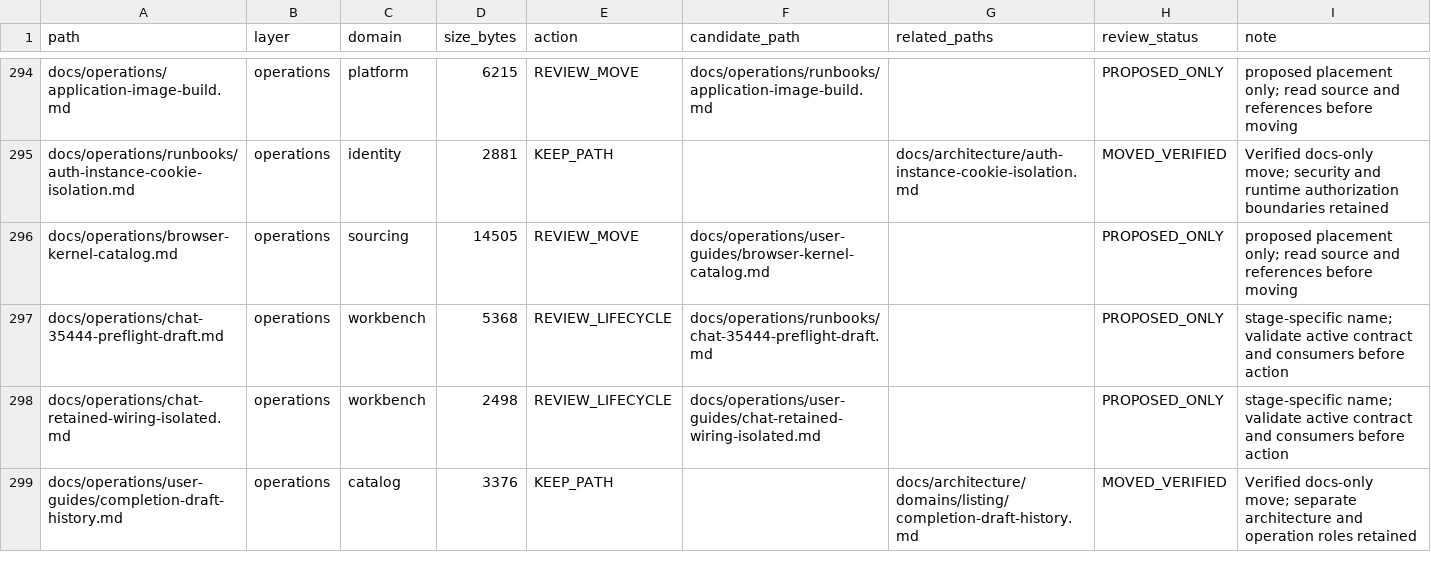
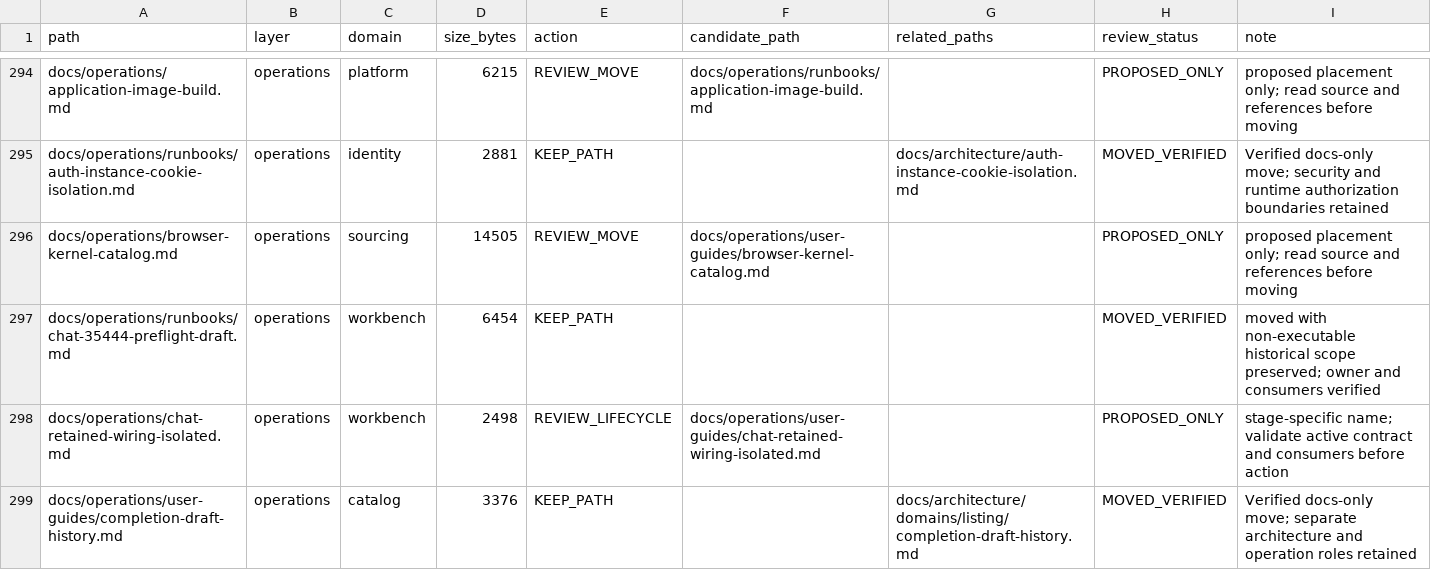
Before and after one commit to henryxu1008/shuomi-ai-commerce, a CSV file: docs/document-inventory.csv, drawn as a sheet; only a part is shown, gaps mark what is left out.

Commit message:
docs: classify retained Chat historical preflight draft

```diff
--- a/docs/document-inventory.csv
+++ b/docs/document-inventory.csv
@@ -296,3 +296,3 @@ docs/operations/runbooks/auth-instance-cookie-isolation.md,operations,identity,2
 docs/operations/browser-kernel-catalog.md,operations,sourcing,14505,REVIEW_MOVE,docs/operations/user-guides/browser-kernel-catalog.md,,PROPOSED_ONLY,proposed placement only; read source and references before moving
-docs/operations/chat-35444-preflight-draft.md,operations,workbench,5368,REVIEW_LIFECYCLE,docs/operations/runbooks/chat-35444-preflight-draft.md,,PROPOSED_ONLY,stage-specific name; validate active contract and consumers before action
+docs/operations/runbooks/chat-35444-preflight-draft.md,operations,workbench,6454,KEEP_PATH,,,MOVED_VERIFIED,moved with non-executable historical scope preserved; owner and consumers verified
 docs/operations/chat-retained-wiring-isolated.md,operations,workbench,2498,REVIEW_LIFECYCLE,docs/operations/user-guides/chat-retained-wiring-isolated.md,,PROPOSED_ONLY,stage-specific name; validate active contract and consumers before action
```
Also changed, not shown: 2 other files.
